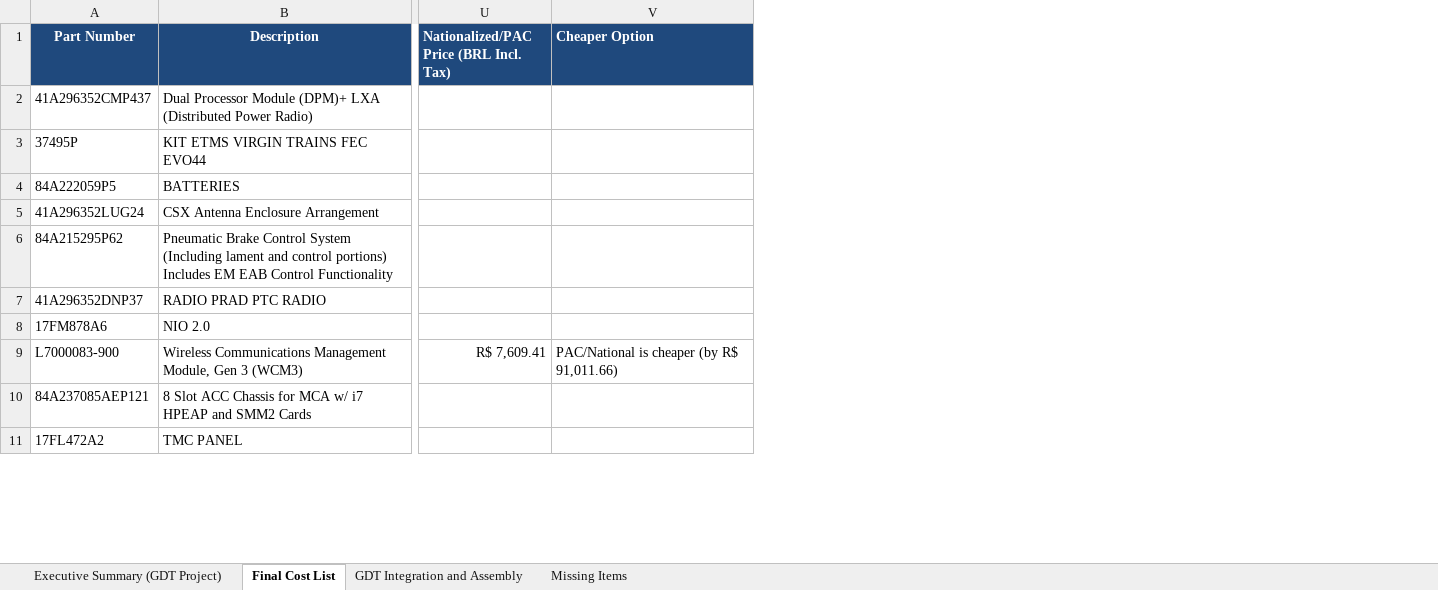
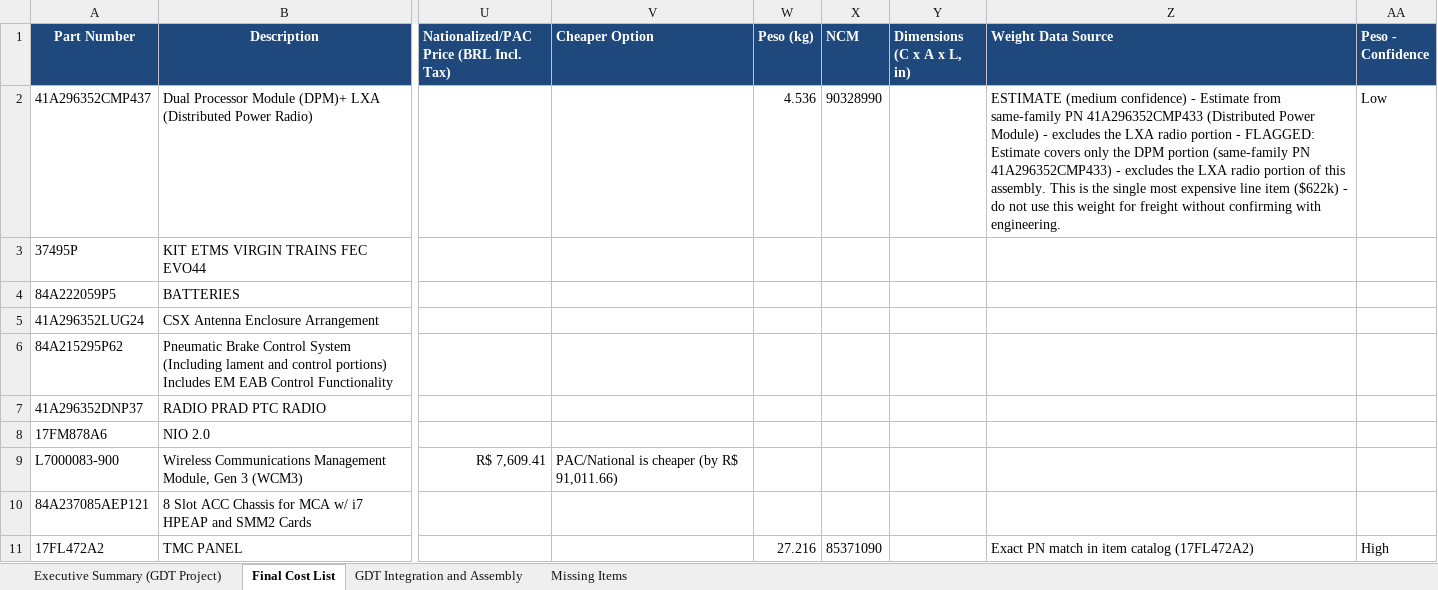
Before and after one commit to matheusazvoliveira-cmd/Preco_PAthfinder, an Excel workbook: Lista_Final_Pathfinder_SKID_Custos_English_Updated.xlsx, sheet Final Cost List, drawn as a sheet; only a part is shown, gaps mark what is left out; values as stored, in another font and other column widths than the file's, no borders; the diff names each change by its address in the sheet, - before the commit and + after, or states it on an @@ line.

Commit message:
Add weight/NCM/dimensions from item catalog, with a weight confidence flag
- Cross-referenced Final Cost List PNs against Cadastro de Itens Report.csv
  to add Peso (kg), NCM, and Dimensions columns (102 exact PN matches, 3
  medium-confidence same-family estimates) for the freight cost work.
- Added a "Peso - Confidence" column (High/Medium/Low) and flagged two
  items where the catalog weight doesn't make sense: 41A296352CMP437
  (Dual Processor Module + LXA, our single most expensive line item -
  the estimate only covers the DPM portion) and 41A296304DDP4
  (Rectifier Power Block, 0.054 kg is implausibly light).

```diff
--- a/Lista_Final_Pathfinder_SKID_Custos_English_Updated.xlsx (sheet Final Cost List)
+++ b/Lista_Final_Pathfinder_SKID_Custos_English_Updated.xlsx (sheet Final Cost List)
+column W (Peso (kg)), rows 2-11: 4.536 |  |  |  |  |  |  |  |  | 27.216
+column X (NCM), rows 2-11: 90328990 |  |  |  |  |  |  |  |  | 85371090
+column Y (Dimensions (C x A x L, in)), empty
+column Z (Weight Data Source), rows 2-11: ESTIMATE (medium confidence) - Estimate from same-family PN 41A296352CMP433 (Distributed Power Module) - excludes the LXA radio portion - FLAGGED: Estimate covers only the DPM portion (same-family PN 41A296352CMP433) - excludes the LXA radio portion of this assembly. This is the single most expensive line item ($622k) - do not use this weight for freight without confirming with engineering. |  |  |  |  |  |  |  |  | Exact PN match in item catalog (17FL472A2)
+column AA (Peso - Confidence), rows 2-11: Low |  |  |  |  |  |  |  |  | High
```
Also changed, not shown: sheet Executive Summary (GDT Project).
